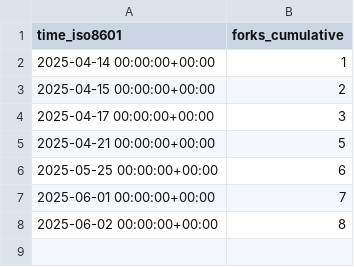
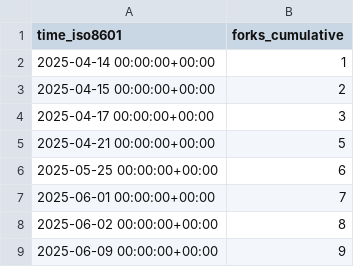
Before and after one commit to twentyTwo/vsc-ext-coding-time-tracker, a CSV file: twentyTwo/vsc-ext-coding-time-tracker/ghrs-data/forks.csv, drawn as a sheet; the diff names each change by its address in the sheet, - before the commit and + after, or states it on an @@ line.

```diff
--- a/twentyTwo/vsc-ext-coding-time-tracker/ghrs-data/forks.csv
+++ b/twentyTwo/vsc-ext-coding-time-tracker/ghrs-data/forks.csv
+row 9: 2025-06-09 00:00:00+00:00 | 9
```
